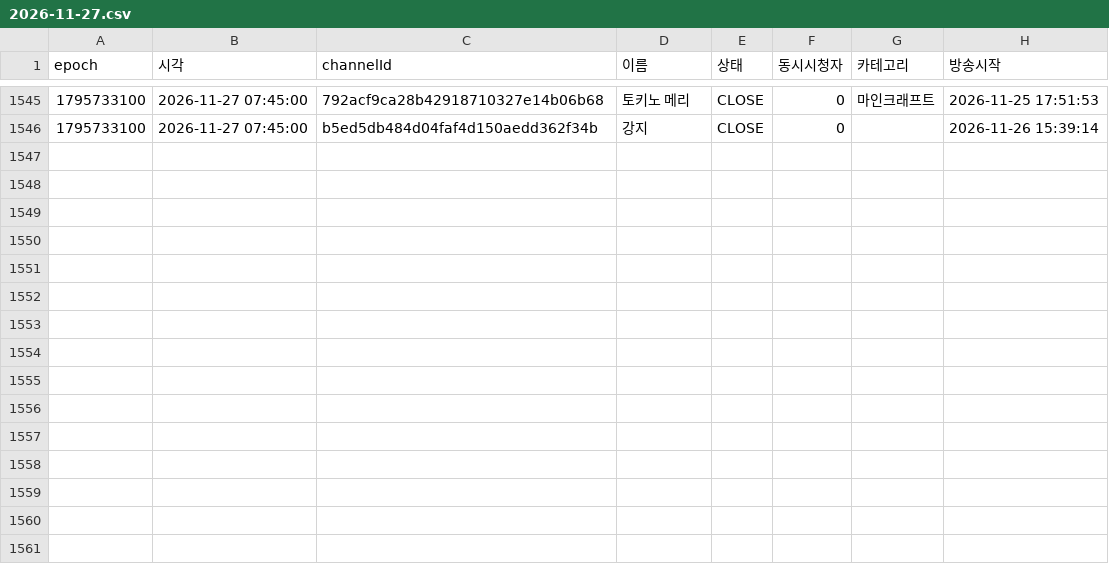
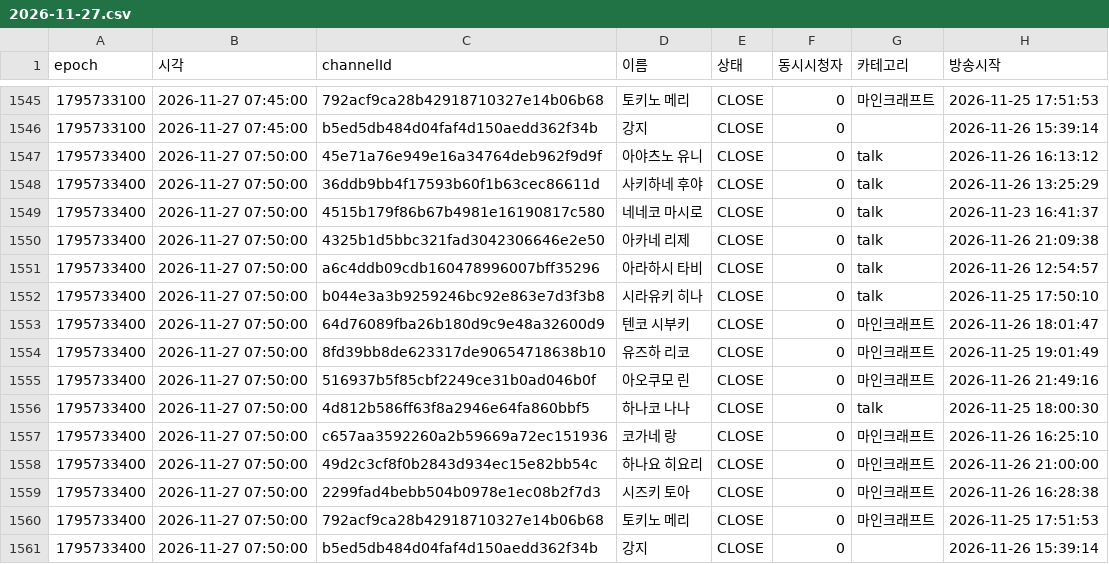
Before and after one commit to uyong4606-web/stellive-viewers, a CSV file: data/raw/2026-11-27.csv, drawn as a sheet; only a part is shown, gaps mark what is left out; the diff names each change by its address in the sheet, - before the commit and + after, or states it on an @@ line.

```diff
--- a/data/raw/2026-11-27.csv
+++ b/data/raw/2026-11-27.csv
+row 1547: 1795733400 | 2026-11-27 07:50:00 | 45e71a76e949e16a34764deb962f9d9f | 아야츠노 유니 | CLOSE | 0 | talk | 2026-11-26 16:13:12
+row 1548: 1795733400 | 2026-11-27 07:50:00 | 36ddb9bb4f17593b60f1b63cec86611d | 사키하네 후야 | CLOSE | 0 | talk | 2026-11-26 13:25:29
+row 1549: 1795733400 | 2026-11-27 07:50:00 | 4515b179f86b67b4981e16190817c580 | 네네코 마시로 | CLOSE | 0 | talk | 2026-11-23 16:41:37
+row 1550: 1795733400 | 2026-11-27 07:50:00 | 4325b1d5bbc321fad3042306646e2e50 | 아카네 리제 | CLOSE | 0 | talk | 2026-11-26 21:09:38
+row 1551: 1795733400 | 2026-11-27 07:50:00 | a6c4ddb09cdb160478996007bff35296 | 아라하시 타비 | CLOSE | 0 | talk | 2026-11-26 12:54:57
+row 1552: 1795733400 | 2026-11-27 07:50:00 | b044e3a3b9259246bc92e863e7d3f3b8 | 시라유키 히나 | CLOSE | 0 | talk | 2026-11-25 17:50:10
+row 1553: 1795733400 | 2026-11-27 07:50:00 | 64d76089fba26b180d9c9e48a32600d9 | 텐코 시부키 | CLOSE | 0 | 마인크래프트 | 2026-11-26 18:01:47
+row 1554: 1795733400 | 2026-11-27 07:50:00 | 8fd39bb8de623317de90654718638b10 | 유즈하 리코 | CLOSE | 0 | 마인크래프트 | 2026-11-25 19:01:49
+row 1555: 1795733400 | 2026-11-27 07:50:00 | 516937b5f85cbf2249ce31b0ad046b0f | 아오쿠모 린 | CLOSE | 0 | 마인크래프트 | 2026-11-26 21:49:16
+row 1556: 1795733400 | 2026-11-27 07:50:00 | 4d812b586ff63f8a2946e64fa860bbf5 | 하나코 나나 | CLOSE | 0 | talk | 2026-11-25 18:00:30
+row 1557: 1795733400 | 2026-11-27 07:50:00 | c657aa3592260a2b59669a72ec151936 | 코가네 랑 | CLOSE | 0 | 마인크래프트 | 2026-11-26 16:25:10
+row 1558: 1795733400 | 2026-11-27 07:50:00 | 49d2c3cf8f0b2843d934ec15e82bb54c | 하나요 히요리 | CLOSE | 0 | 마인크래프트 | 2026-11-26 21:00:00
+row 1559: 1795733400 | 2026-11-27 07:50:00 | 2299fad4bebb504b0978e1ec08b2f7d3 | 시즈키 토아 | CLOSE | 0 | 마인크래프트 | 2026-11-26 16:28:38
+row 1560: 1795733400 | 2026-11-27 07:50:00 | 792acf9ca28b42918710327e14b06b68 | 토키노 메리 | CLOSE | 0 | 마인크래프트 | 2026-11-25 17:51:53
+row 1561: 1795733400 | 2026-11-27 07:50:00 | b5ed5db484d04faf4d150aedd362f34b | 강지 | CLOSE | 0 |  | 2026-11-26 15:39:14
```
